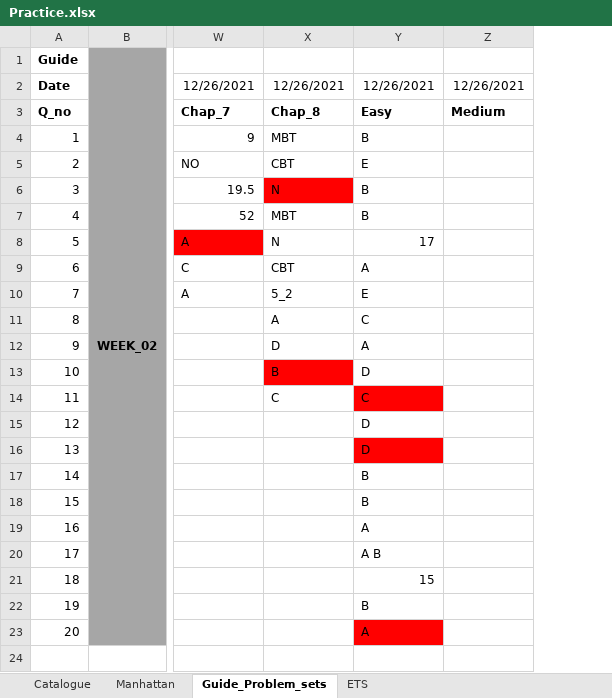
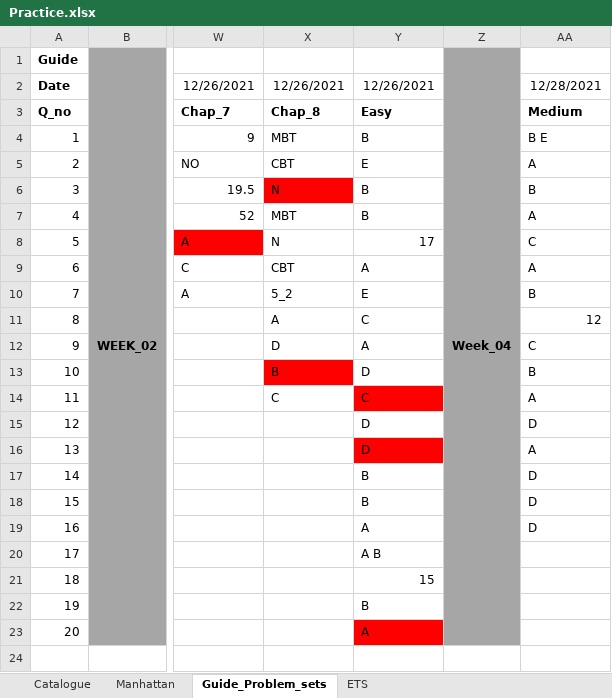
Before and after one commit to itsazibfarooq/International_Tests, an Excel workbook: GRE/Roadmap/Practice.xlsx, sheet Guide_Problem_sets, drawn as a sheet; only a part is shown, gaps mark what is left out; values as stored, in another font and other column widths than the file's, no borders; removed rows and columns are numbered as before the commit, all else as after; the diff names each change by its address in the sheet, - before the commit and + after, or states it on an @@ line.

```diff
--- a/GRE/Roadmap/Practice.xlsx (sheet Guide_Problem_sets)
+++ b/GRE/Roadmap/Practice.xlsx (sheet Guide_Problem_sets)
-column Z, rows 2-3: 12/26/2021 | Medium
+column Z, row 1: Week_04
+column AA, rows 2-19: 12/28/2021 | Medium | B E | A | B | A | C | A | B | 12 | C | B | A | D | A | D | D | D
```
Also changed, not shown: sheet Manhattan, sheet Catalogue, 1 other file.
